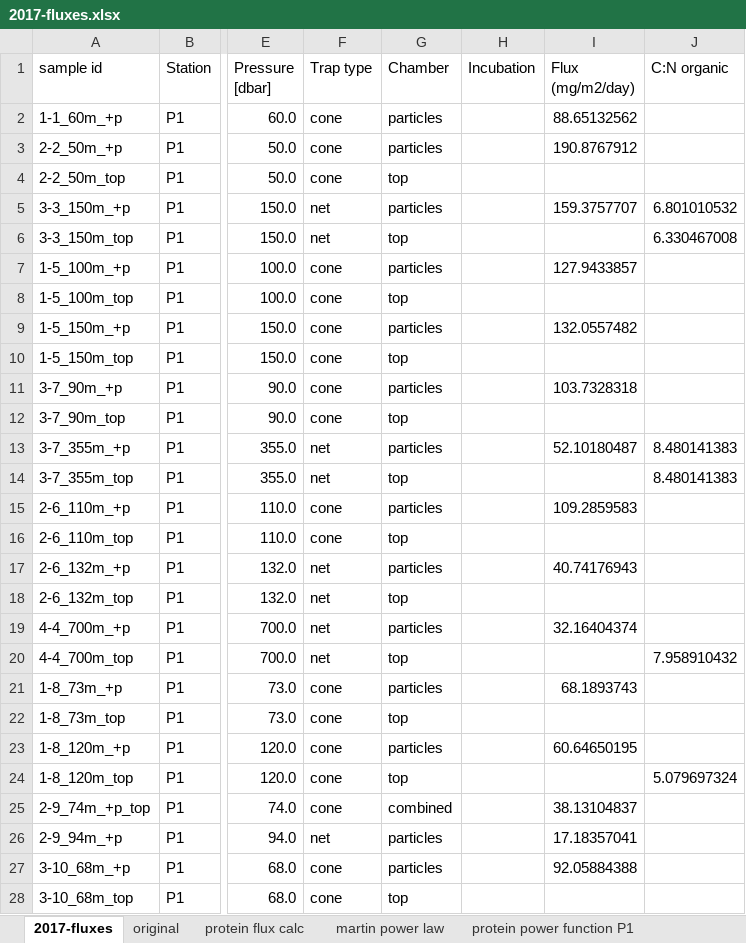
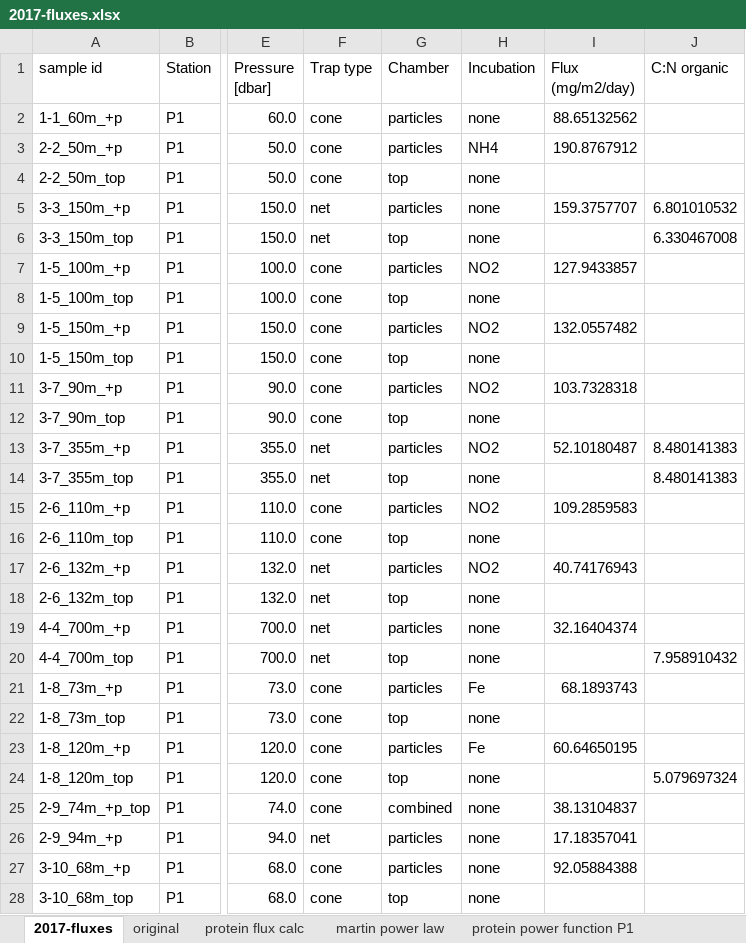
Before and after one commit to MeganEDuffy/2017-etnp, an Excel workbook: data/flux/2017-fluxes.xlsx, sheet 2017-fluxes, drawn as a sheet; only a part is shown, gaps mark what is left out; values as stored, in another font and other column widths than the file's, no borders; the diff covers the shown part only; the diff names each change by its address in the sheet, - before the commit and + after, or states it on an @@ line.

```diff
--- a/data/flux/2017-fluxes.xlsx (sheet 2017-fluxes)
+++ b/data/flux/2017-fluxes.xlsx (sheet 2017-fluxes)
-H2 (Incubation): (empty)
+H2 (Incubation): none
-H3 (Incubation): (empty)
+H3 (Incubation): NH4
-H4:H6 (Incubation): (empty)
+H4:H6 (Incubation): none
-H7 (Incubation): (empty)
+H7 (Incubation): NO2
-H8 (Incubation): (empty)
+H8 (Incubation): none
-H9 (Incubation): (empty)
+H9 (Incubation): NO2
-H10 (Incubation): (empty)
+H10 (Incubation): none
-H11 (Incubation): (empty)
+H11 (Incubation): NO2
-H12 (Incubation): (empty)
+H12 (Incubation): none
-H13 (Incubation): (empty)
+H13 (Incubation): NO2
-H14 (Incubation): (empty)
+H14 (Incubation): none
-H15 (Incubation): (empty)
+H15 (Incubation): NO2
-H16 (Incubation): (empty)
+H16 (Incubation): none
-H17 (Incubation): (empty)
+H17 (Incubation): NO2
-H18:H20 (Incubation): (empty)
+H18:H20 (Incubation): none
-H21 (Incubation): (empty)
+H21 (Incubation): Fe
-H22 (Incubation): (empty)
+H22 (Incubation): none
-H23 (Incubation): (empty)
+H23 (Incubation): Fe
-H24:H28 (Incubation): (empty)
+H24:H28 (Incubation): none
```
Also changed, not shown: 42 edited cells elsewhere in this sheet, charts or pictures, data/flux/2018-fluxes.xlsx, data/flux/2019-fluxes.xlsx, 3 other files.
